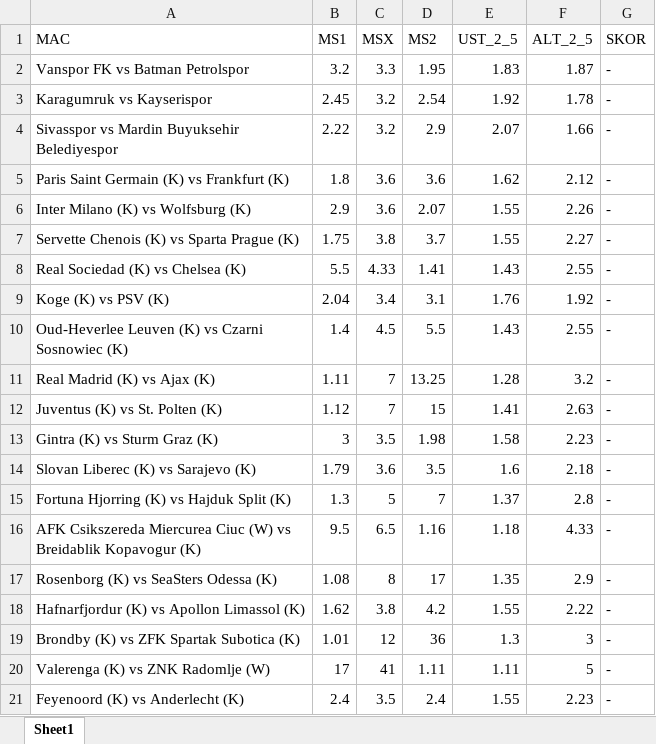
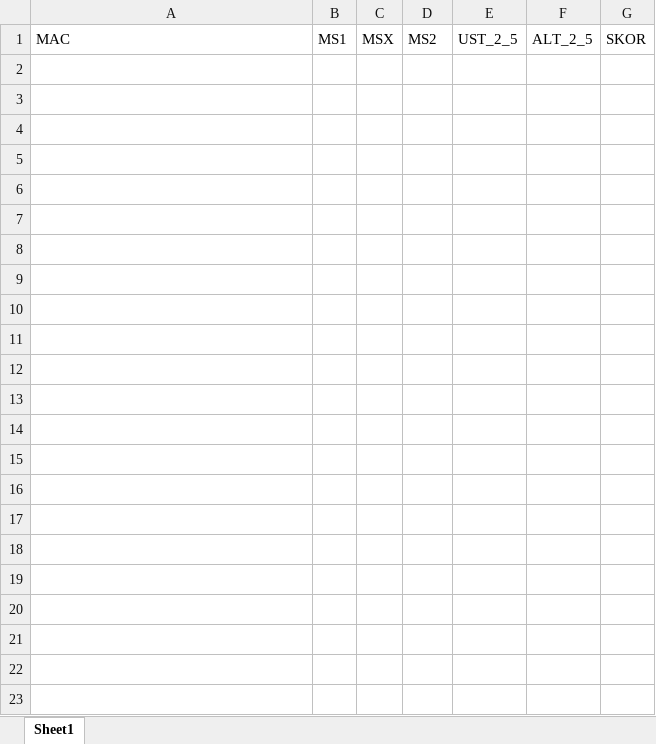
Before and after one commit to rostova67/oran-analiz-backend, an Excel workbook: bugun_oranlar.xlsx, sheet Sheet1, drawn as a sheet; only a part is shown; values as stored, in another font and other column widths than the file's, no borders; the diff covers the shown part only; the diff names each change by its address in the sheet, - before the commit and + after, or states it on an @@ line.

```diff
--- a/bugun_oranlar.xlsx (sheet Sheet1)
+++ b/bugun_oranlar.xlsx (sheet Sheet1)
-row 2: Vanspor FK vs Batman Petrolspor | 3.2 | 3.3 | 1.95 | 1.83 | 1.87 | -
-row 3: Karagumruk vs Kayserispor | 2.45 | 3.2 | 2.54 | 1.92 | 1.78 | -
-row 4: Sivasspor vs Mardin Buyuksehir Belediyespor | 2.22 | 3.2 | 2.9 | 2.07 | 1.66 | -
-row 5: Paris Saint Germain (K) vs Frankfurt (K) | 1.8 | 3.6 | 3.6 | 1.62 | 2.12 | -
-row 6: Inter Milano (K) vs Wolfsburg (K) | 2.9 | 3.6 | 2.07 | 1.55 | 2.26 | -
-row 7: Servette Chenois (K) vs Sparta Prague (K) | 1.75 | 3.8 | 3.7 | 1.55 | 2.27 | -
-row 8: Real Sociedad (K) vs Chelsea (K) | 5.5 | 4.33 | 1.41 | 1.43 | 2.55 | -
-row 9: Koge (K) vs PSV (K) | 2.04 | 3.4 | 3.1 | 1.76 | 1.92 | -
-row 10: Oud-Heverlee Leuven (K) vs Czarni Sosnowiec (K) | 1.4 | 4.5 | 5.5 | 1.43 | 2.55 | -
-row 11: Real Madrid (K) vs Ajax (K) | 1.11 | 7 | 13.25 | 1.28 | 3.2 | -
-row 12: Juventus (K) vs St. Polten (K) | 1.12 | 7 | 15 | 1.41 | 2.63 | -
-row 13: Gintra (K) vs Sturm Graz (K) | 3 | 3.5 | 1.98 | 1.58 | 2.23 | -
-row 14: Slovan Liberec (K) vs Sarajevo (K) | 1.79 | 3.6 | 3.5 | 1.6 | 2.18 | -
-row 15: Fortuna Hjorring (K) vs Hajduk Split (K) | 1.3 | 5 | 7 | 1.37 | 2.8 | -
-row 16: AFK Csikszereda Miercurea Ciuc (W) vs Breidablik Kopavogur (K) | 9.5 | 6.5 | 1.16 | 1.18 | 4.33 | -
-row 17: Rosenborg (K) vs SeaSters Odessa (K) | 1.08 | 8 | 17 | 1.35 | 2.9 | -
-row 18: Hafnarfjordur (K) vs Apollon Limassol (K) | 1.62 | 3.8 | 4.2 | 1.55 | 2.22 | -
-row 19: Brondby (K) vs ZFK Spartak Subotica (K) | 1.01 | 12 | 36 | 1.3 | 3 | -
-row 20: Valerenga (K) vs ZNK Radomlje (W) | 17 | 41 | 1.11 | 1.11 | 5 | -
-row 21: Feyenoord (K) vs Anderlecht (K) | 2.4 | 3.5 | 2.4 | 1.55 | 2.23 | -
```
Also changed, not shown: 252 removed rows elsewhere in this sheet, oranlar.xlsx.
